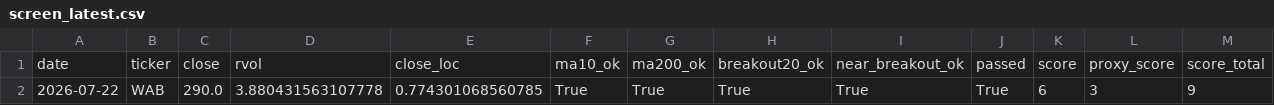
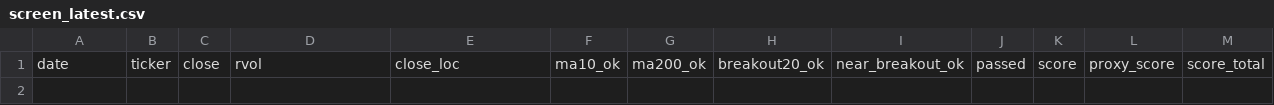
Before and after one commit to Hyodokamo/trend-catalyst-screener, a CSV file: data/outputs/screen_latest.csv, drawn as a sheet; only a part is shown; rows hold the shown columns only; the diff names each change by its address in the sheet, - before the commit and + after, or states it on an @@ line.

```diff
--- a/data/outputs/screen_latest.csv
+++ b/data/outputs/screen_latest.csv
-row 2: 2026-07-22 | WAB | 290.0 | 3.880431563107778 | 0.774301068560785 | True | True | True | True | True | 6 | 3 | 9
```
Also changed, not shown: docs/screen_latest.csv, 3 other files.
